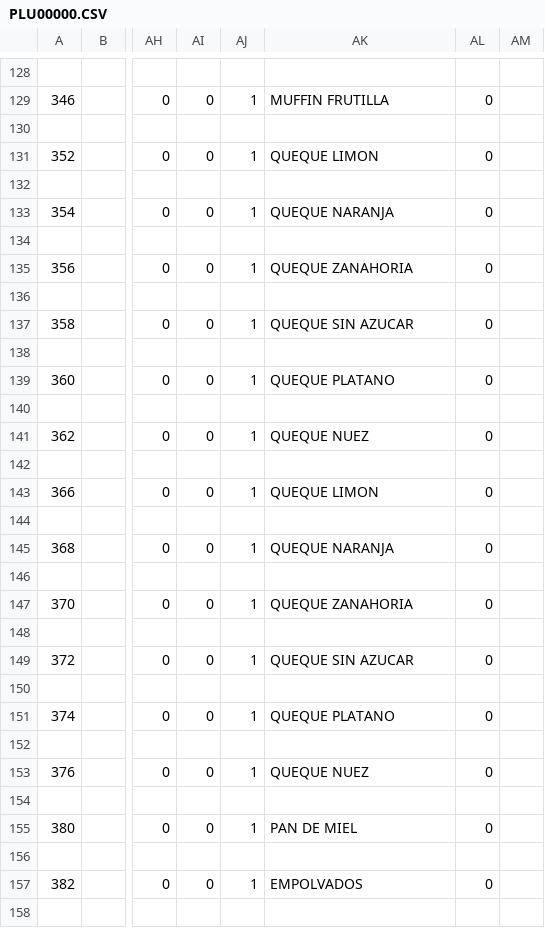
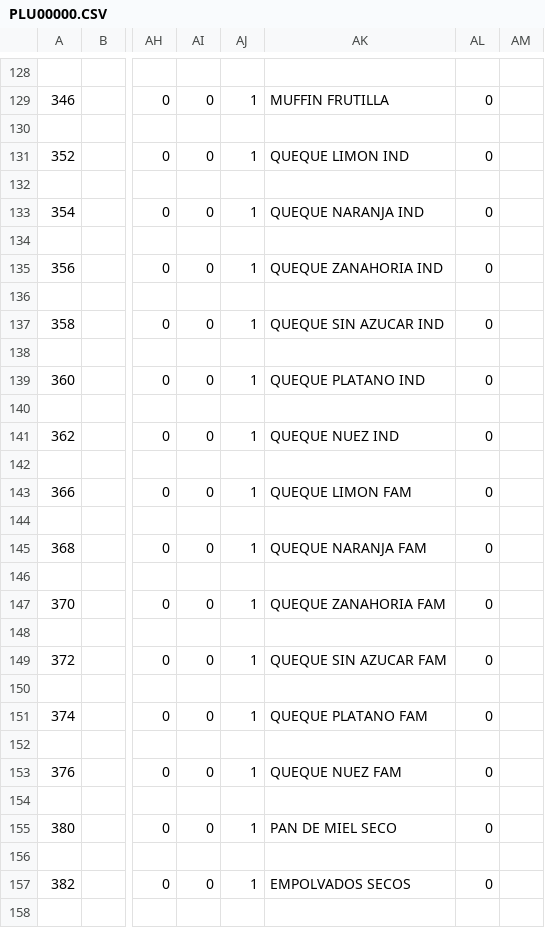
Before and after one commit to hmorenop062021-lgtm/RM-60, a CSV file: PLU00000.CSV, drawn as a sheet; only a part is shown, gaps mark what is left out; the diff covers the shown part only; the diff names each change by its address in the sheet, - before the commit and + after, or states it on an @@ line.

```diff
--- a/PLU00000.CSV
+++ b/PLU00000.CSV
-AK131: QUEQUE LIMON
+AK131: QUEQUE LIMON IND
-AK133: QUEQUE NARANJA
+AK133: QUEQUE NARANJA IND
-AK135: QUEQUE ZANAHORIA
+AK135: QUEQUE ZANAHORIA IND
-AK137: QUEQUE SIN AZUCAR
+AK137: QUEQUE SIN AZUCAR IND
-AK139: QUEQUE PLATANO
+AK139: QUEQUE PLATANO IND
-AK141: QUEQUE NUEZ
+AK141: QUEQUE NUEZ IND
-AK143: QUEQUE LIMON
+AK143: QUEQUE LIMON FAM
-AK145: QUEQUE NARANJA
+AK145: QUEQUE NARANJA FAM
-AK147: QUEQUE ZANAHORIA
+AK147: QUEQUE ZANAHORIA FAM
-AK149: QUEQUE SIN AZUCAR
+AK149: QUEQUE SIN AZUCAR FAM
-AK151: QUEQUE PLATANO
+AK151: QUEQUE PLATANO FAM
-AK153: QUEQUE NUEZ
+AK153: QUEQUE NUEZ FAM
-AK155: PAN DE MIEL
+AK155: PAN DE MIEL SECO
-AK157: EMPOLVADOS
+AK157: EMPOLVADOS SECOS
```
Also changed, not shown: 37 edited cells elsewhere in this file, PLU_from_excel.csv, productos_panaderia_eleventa.csv, 2 other files.
